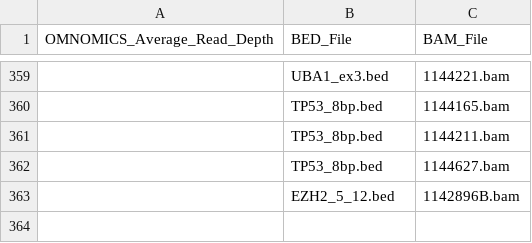
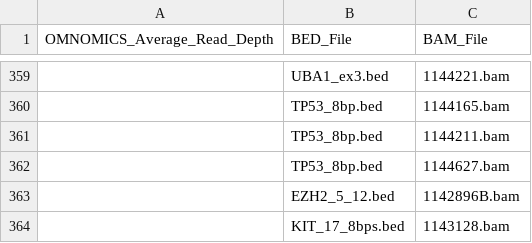
Before and after one commit to pfcv99/metrics_app, a CSV file: data/bam_bed_map/bam_bed_map.csv, drawn as a sheet; only a part is shown, gaps mark what is left out.

Commit message:
new run

```diff
--- a/data/bam_bed_map/bam_bed_map.csv
+++ b/data/bam_bed_map/bam_bed_map.csv
@@ -363 +363,2 @@ OMNOMICS_Average_Read_Depth,BED_File,BAM_File
 ,EZH2_5_12.bed,1142896B.bam
+,KIT_17_8bps.bed,1143128.bam
```
